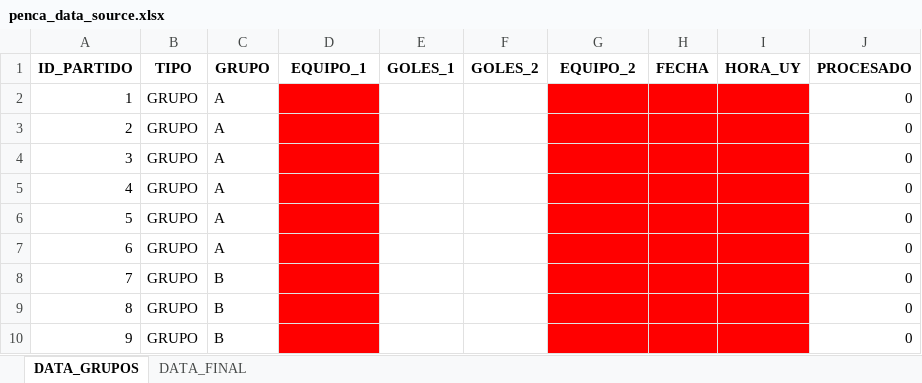
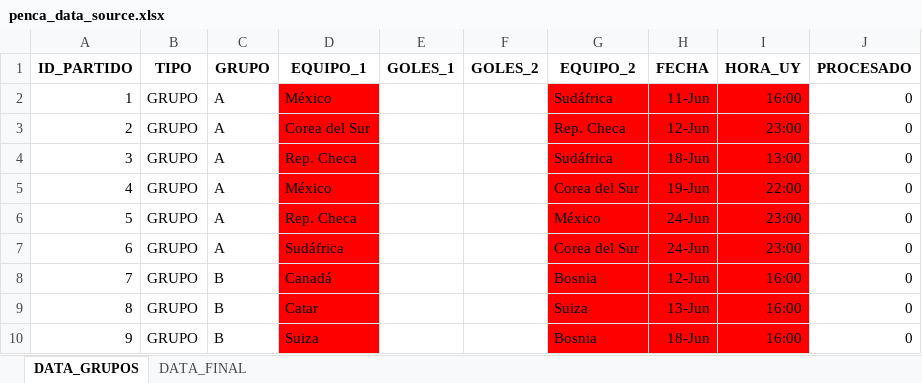
Before and after one commit to marketing-proyects/penca-wurth-2026, an Excel workbook: penca_data_source.xlsx, sheet DATA_GRUPOS, drawn as a sheet; only a part is shown; values as stored, in another font and other column widths than the file's, no borders; the diff covers the shown part only; the diff names each change by its address in the sheet, - before the commit and + after, or states it on an @@ line.

Commit message:
Add files via upload

```diff
--- a/penca_data_source.xlsx (sheet DATA_GRUPOS)
+++ b/penca_data_source.xlsx (sheet DATA_GRUPOS)
-D2 (EQUIPO_1): (empty)
+D2 (EQUIPO_1): México
-G2 (EQUIPO_2): (empty)
+G2 (EQUIPO_2): Sudáfrica
-H2 (FECHA): (empty)
+H2 (FECHA): 11-Jun
-I2 (HORA_UY): (empty)
+I2 (HORA_UY): 16:00
-D3 (EQUIPO_1): (empty)
+D3 (EQUIPO_1): Corea del Sur
-G3 (EQUIPO_2): (empty)
+G3 (EQUIPO_2): Rep. Checa
-H3 (FECHA): (empty)
+H3 (FECHA): 12-Jun
-I3 (HORA_UY): (empty)
+I3 (HORA_UY): 23:00
-D4 (EQUIPO_1): (empty)
+D4 (EQUIPO_1): Rep. Checa
-G4 (EQUIPO_2): (empty)
+G4 (EQUIPO_2): Sudáfrica
-H4 (FECHA): (empty)
+H4 (FECHA): 18-Jun
-I4 (HORA_UY): (empty)
+I4 (HORA_UY): 13:00
-D5 (EQUIPO_1): (empty)
+D5 (EQUIPO_1): México
-G5 (EQUIPO_2): (empty)
+G5 (EQUIPO_2): Corea del Sur
-H5 (FECHA): (empty)
+H5 (FECHA): 19-Jun
-I5 (HORA_UY): (empty)
+I5 (HORA_UY): 22:00
-D6 (EQUIPO_1): (empty)
+D6 (EQUIPO_1): Rep. Checa
-G6 (EQUIPO_2): (empty)
+G6 (EQUIPO_2): México
-H6:H7 (FECHA): (empty)
+H6:H7 (FECHA): 24-Jun
-I6:I7 (HORA_UY): (empty)
+I6:I7 (HORA_UY): 23:00
-D7 (EQUIPO_1): (empty)
+D7 (EQUIPO_1): Sudáfrica
-G7 (EQUIPO_2): (empty)
+G7 (EQUIPO_2): Corea del Sur
-D8 (EQUIPO_1): (empty)
+D8 (EQUIPO_1): Canadá
-G8 (EQUIPO_2): (empty)
+G8 (EQUIPO_2): Bosnia
-H8 (FECHA): (empty)
+H8 (FECHA): 12-Jun
-I8:I10 (HORA_UY): (empty)
+I8:I10 (HORA_UY): 16:00
-D9 (EQUIPO_1): (empty)
+D9 (EQUIPO_1): Catar
-G9 (EQUIPO_2): (empty)
+G9 (EQUIPO_2): Suiza
-H9 (FECHA): (empty)
+H9 (FECHA): 13-Jun
-D10 (EQUIPO_1): (empty)
+D10 (EQUIPO_1): Suiza
-G10 (EQUIPO_2): (empty)
+G10 (EQUIPO_2): Bosnia
-H10 (FECHA): (empty)
+H10 (FECHA): 18-Jun
```
Also changed, not shown: 252 edited cells elsewhere in this sheet.
